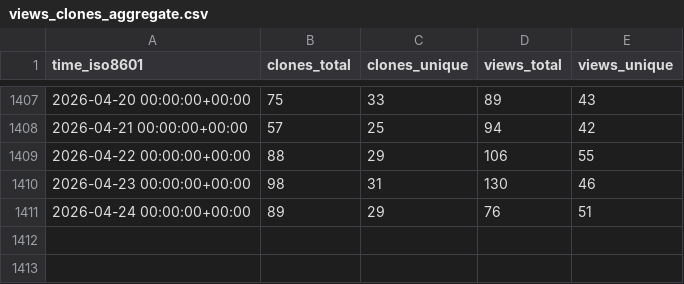
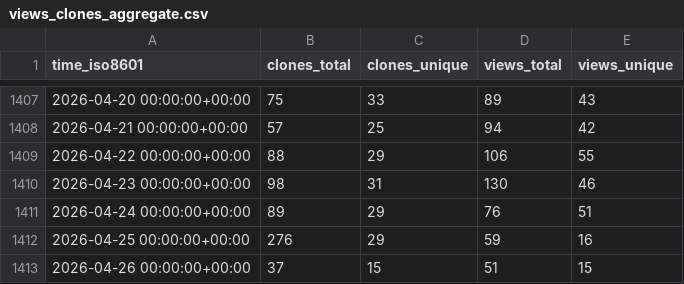
Before and after one commit to aws-samples/aws-customer-playbook-framework, a CSV file: aws-samples/aws-customer-playbook-framework/ghrs-data/views_clones_aggregate.csv, drawn as a sheet; only a part is shown, gaps mark what is left out; the diff names each change by its address in the sheet, - before the commit and + after, or states it on an @@ line.

```diff
--- a/aws-samples/aws-customer-playbook-framework/ghrs-data/views_clones_aggregate.csv
+++ b/aws-samples/aws-customer-playbook-framework/ghrs-data/views_clones_aggregate.csv
+row 1412: 2026-04-25 00:00:00+00:00 | 276 | 29 | 59 | 16
+row 1413: 2026-04-26 00:00:00+00:00 | 37 | 15 | 51 | 15
```
Also changed, not shown: 1 other file.
